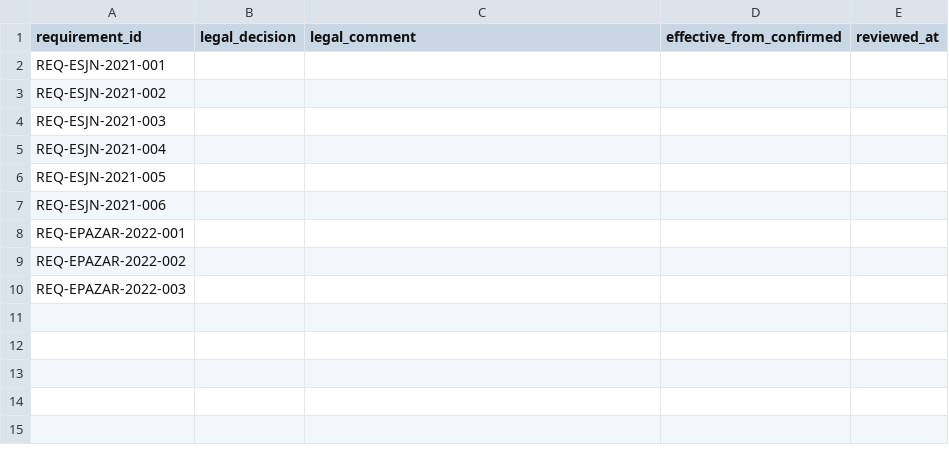
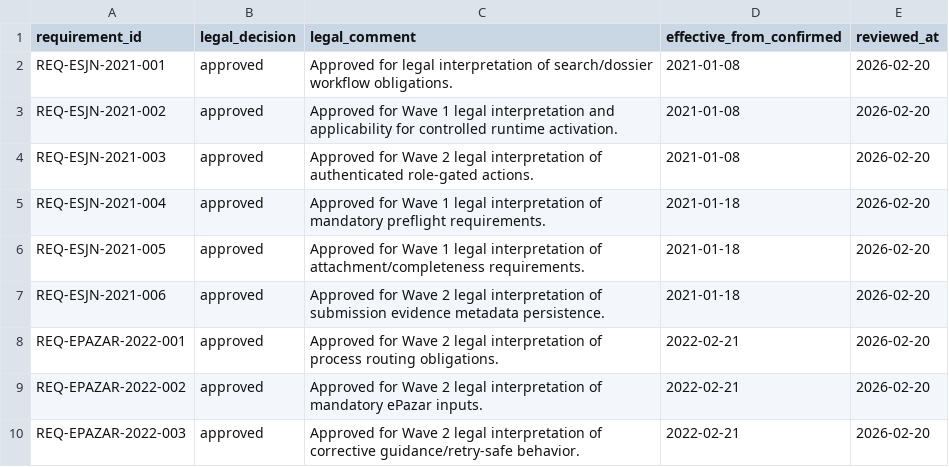
Before and after one commit to David38mk/App_for_public_procurement, a CSV file: compliance/review/legal_review_checklist.csv, drawn as a sheet; the diff names each change by its address in the sheet, - before the commit and + after, or states it on an @@ line.

Commit message:
Enforce runtime policy gate and finalize compliance approvals

```diff
--- a/compliance/review/legal_review_checklist.csv
+++ b/compliance/review/legal_review_checklist.csv
-B2:B10 (legal_decision): (empty)
+B2:B10 (legal_decision): approved
-C2 (legal_comment): (empty)
+C2 (legal_comment): Approved for legal interpretation of search/dossier workflow obligations.
-D2:D4 (effective_from_confirmed): (empty)
+D2:D4 (effective_from_confirmed): 2021-01-08
-E2:E10 (reviewed_at): (empty)
+E2:E10 (reviewed_at): 2026-02-20
-C3 (legal_comment): (empty)
+C3 (legal_comment): Approved for Wave 1 legal interpretation and applicability for controlled runtime activation.
-C4 (legal_comment): (empty)
+C4 (legal_comment): Approved for Wave 2 legal interpretation of authenticated role-gated actions.
-C5 (legal_comment): (empty)
+C5 (legal_comment): Approved for Wave 1 legal interpretation of mandatory preflight requirements.
-D5:D7 (effective_from_confirmed): (empty)
+D5:D7 (effective_from_confirmed): 2021-01-18
-C6 (legal_comment): (empty)
+C6 (legal_comment): Approved for Wave 1 legal interpretation of attachment/completeness requirements.
-C7 (legal_comment): (empty)
+C7 (legal_comment): Approved for Wave 2 legal interpretation of submission evidence metadata persistence.
-C8 (legal_comment): (empty)
+C8 (legal_comment): Approved for Wave 2 legal interpretation of process routing obligations.
-D8:D10 (effective_from_confirmed): (empty)
+D8:D10 (effective_from_confirmed): 2022-02-21
-C9 (legal_comment): (empty)
+C9 (legal_comment): Approved for Wave 2 legal interpretation of mandatory ePazar inputs.
-C10 (legal_comment): (empty)
+C10 (legal_comment): Approved for Wave 2 legal interpretation of corrective guidance/retry-safe behavior.
```
Also changed, not shown: compliance/review/sme_review_checklist.csv, compliance/traceability_index.csv, 16 other files.
